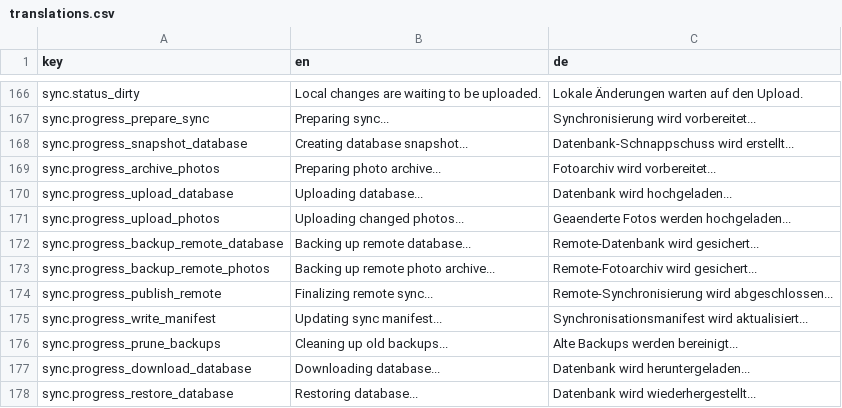
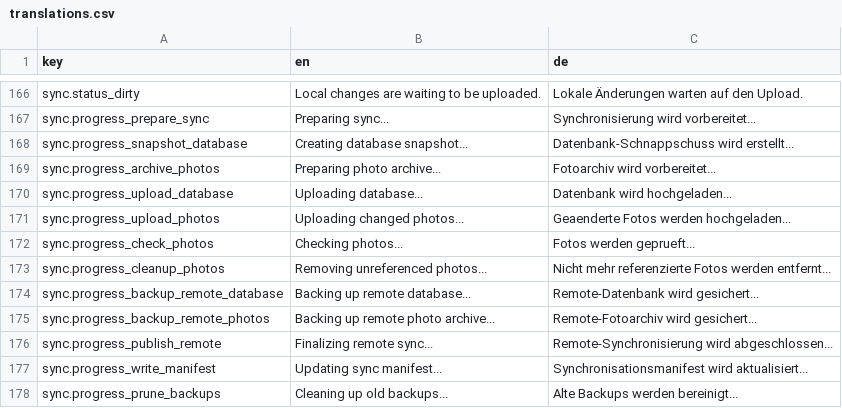
Before and after one commit to Unjson/journalitea, a CSV file: src/services/i18n/translations.csv, drawn as a sheet; only a part is shown, gaps mark what is left out; the shorter side is filled out with more unchanged rows; the diff names each change by its address in the sheet, - before the commit and + after, or states it on an @@ line.

Commit message:
Enhance photo sync functionality and improve localization support
- Added new translation keys for photo sync progress in translations.csv.
- Updated nextcloudSync service to handle photo size and sync scope.
- Introduced functions to mark photos as dirty and manage full photo sync state in syncConfig.
- Enhanced EditRecord.vue to track changes in photo paths and mark them dirty.
- Implemented post-import sync in Settings.vue to ensure data consistency after database operations.

```diff
--- a/src/services/i18n/translations.csv
+++ b/src/services/i18n/translations.csv
+row 172: sync.progress_check_photos | Checking photos... | Fotos werden geprueft...
+row 173: sync.progress_cleanup_photos | Removing unreferenced photos... | Nicht mehr referenzierte Fotos werden entfernt...
```
Also changed, not shown: 5 other files.
